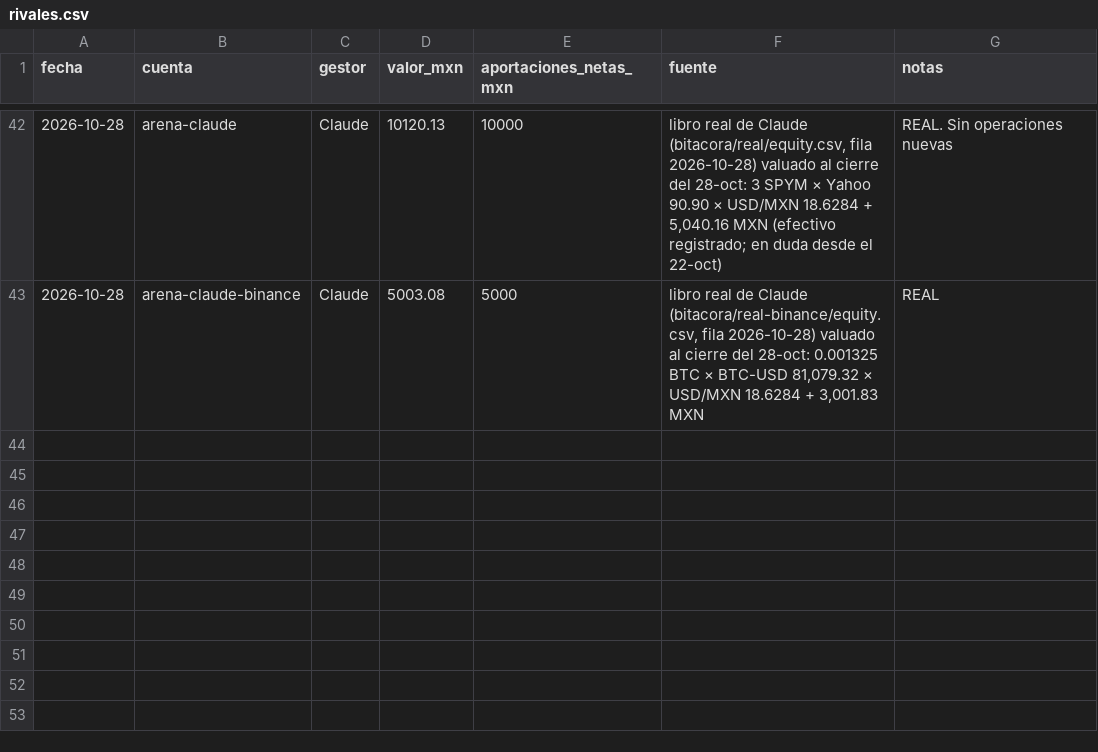
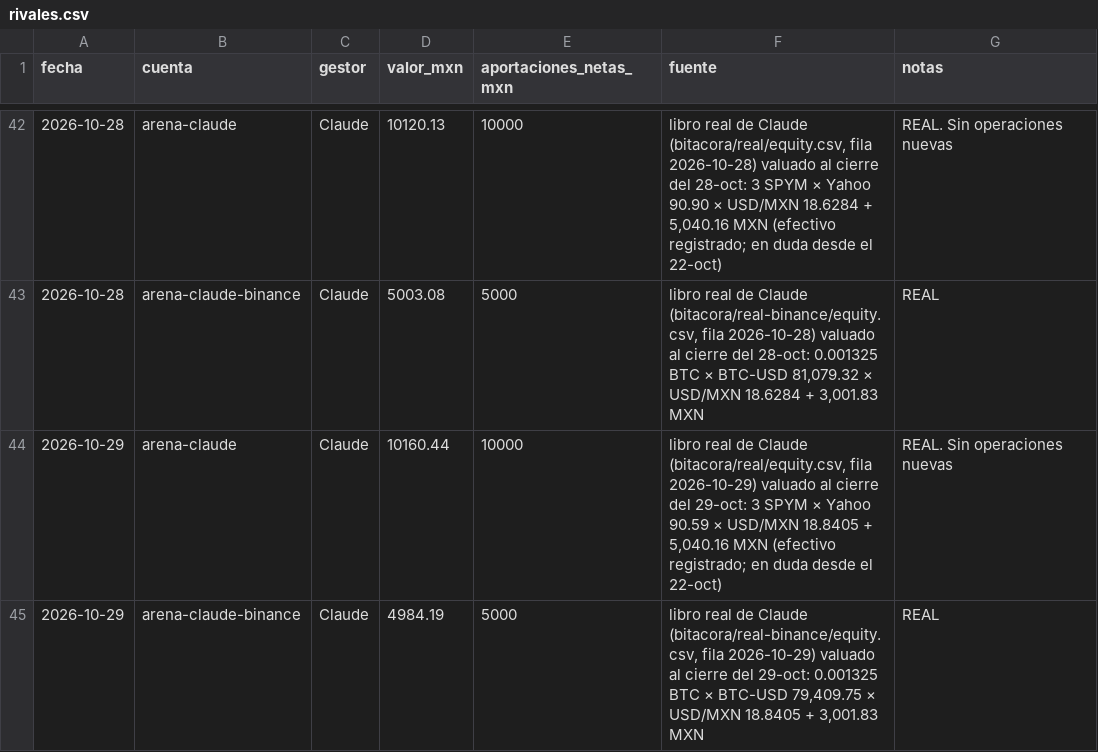
Before and after one commit to izurieta77/New1, a CSV file: competencia/rivales.csv, drawn as a sheet; only a part is shown, gaps mark what is left out; the diff names each change by its address in the sheet, - before the commit and + after, or states it on an @@ line.

```diff
--- a/competencia/rivales.csv
+++ b/competencia/rivales.csv
+row 44: 2026-10-29 | arena-claude | Claude | 10160.44 | 10000 | libro real de Claude (bitacora/real/equity.csv, fila 2026-10-29) valuado al cierre del 29-oct: 3 SPYM × Yahoo 90.59 × USD/MXN 18.8405 + 5,040.16 MXN (efectivo registrado; en duda desde el 22-oct) | REAL. Sin operaciones nuevas
+row 45: 2026-10-29 | arena-claude-binance | Claude | 4984.19 | 5000 | libro real de Claude (bitacora/real-binance/equity.csv, fila 2026-10-29) valuado al cierre del 29-oct: 0.001325 BTC × BTC-USD 79,409.75 × USD/MXN 18.8405 + 3,001.83 MXN | REAL
```
Also changed, not shown: bitacora/equity.csv, bitacora/papel-binance/equity.csv, 25 other files.
